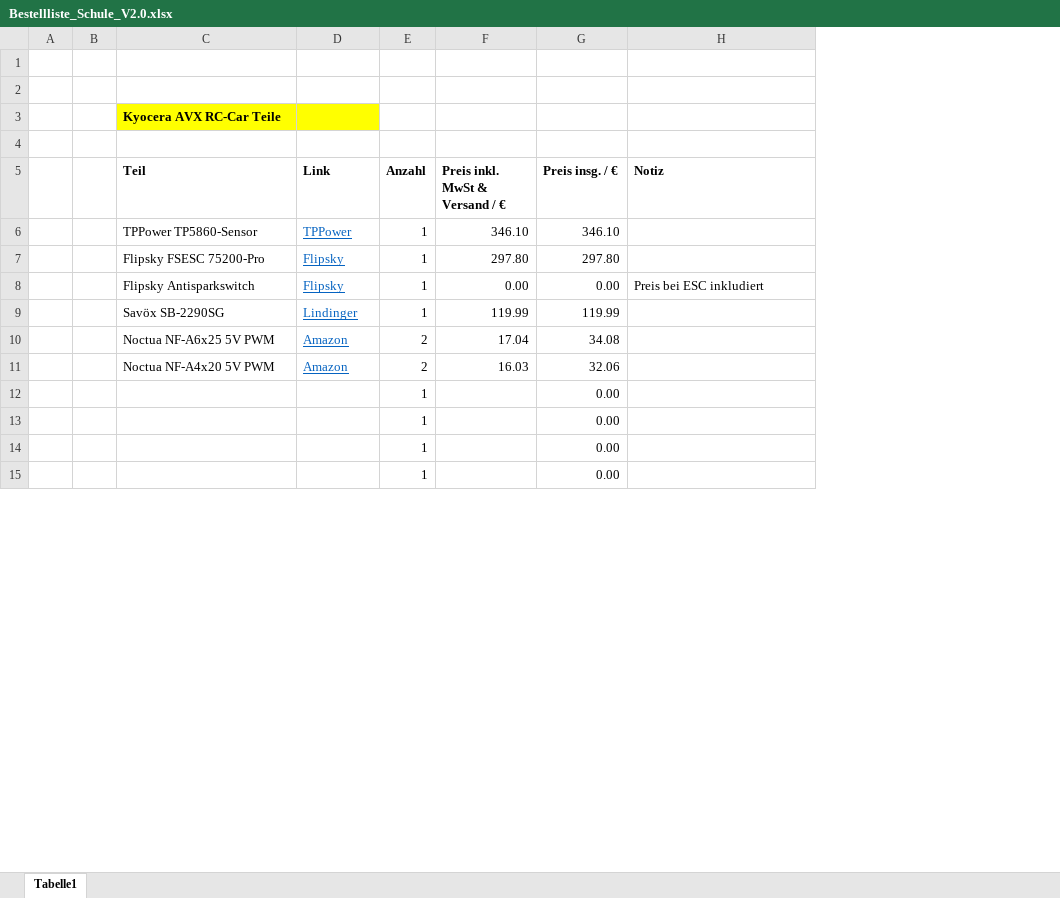
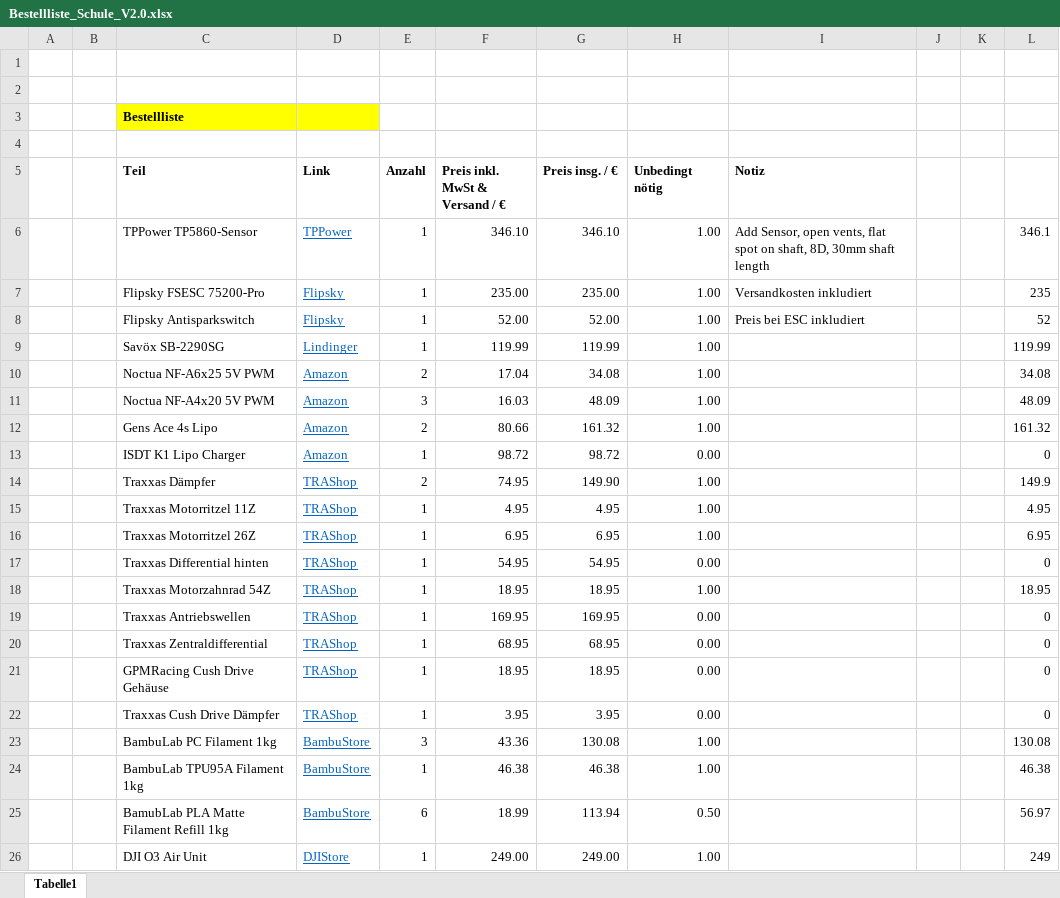
Before and after one commit to unlegitGurke/RC-Car, an Excel workbook: Bestellliste_Schule_V2.0.xlsx, sheet Tabelle1, drawn as a sheet; only a part is shown; values as stored, in another font and other column widths than the file's, no borders; conditional formats not drawn; removed rows and columns are numbered as before the commit, all else as after; the diff covers the shown part only; the diff names each change by its address in the sheet, - before the commit and + after, or states it on an @@ line.

```diff
--- a/Bestellliste_Schule_V2.0.xlsx (sheet Tabelle1)
+++ b/Bestellliste_Schule_V2.0.xlsx (sheet Tabelle1)
+column H (Unbedingt nötig), rows 6-11: all 1.00
+column J, empty
+column K, empty
+column L, rows 6-11: 346.1 | 235 | 52 | 119.99 | 34.08 | 48.09
-C3 (Teil): Kyocera AVX RC-Car Teile
+C3 (Teil): Bestellliste
-I6 (Notiz): (empty)
+I6 (Notiz): Add Sensor, open vents, flat spot on shaft, 8D, 30mm shaft length
-F7 (Preis inkl. MwSt & Versand / €): 297.80
+F7 (Preis inkl. MwSt & Versand / €): 235.00
-G7 (Preis insg. / €): 297.80
+G7 (Preis insg. / €): 235.00
-I7 (Notiz): (empty)
+I7 (Notiz): Versandkosten inkludiert
-F8 (Preis inkl. MwSt & Versand / €): 0.00
+F8 (Preis inkl. MwSt & Versand / €): 52.00
-G8 (Preis insg. / €): 0.00
+G8 (Preis insg. / €): 52.00
-E11 (Anzahl): 2
+E11 (Anzahl): 3
-G11 (Preis insg. / €): 32.06
+G11 (Preis insg. / €): 48.09
-row 12:  |  |  |  | 1 |  | 0.00
-row 13:  |  |  |  | 1 |  | 0.00
-row 14:  |  |  |  | 1 |  | 0.00
-row 15:  |  |  |  | 1 |  | 0.00
+row 12:  |  | Gens Ace 4s Lipo | Amazon | 2 | 80.66 | 161.32 | 1.00 |  |  |  | 161.32
+row 13:  |  | ISDT K1 Lipo Charger | Amazon | 1 | 98.72 | 98.72 | 0.00 |  |  |  | 0
+row 14:  |  | Traxxas Dämpfer | TRAShop | 2 | 74.95 | 149.90 | 1.00 |  |  |  | 149.9
+row 15:  |  | Traxxas Motorritzel 11Z | TRAShop | 1 | 4.95 | 4.95 | 1.00 |  |  |  | 4.95
+row 16:  |  | Traxxas Motorritzel 26Z | TRAShop | 1 | 6.95 | 6.95 | 1.00 |  |  |  | 6.95
+row 17:  |  | Traxxas Differential hinten | TRAShop | 1 | 54.95 | 54.95 | 0.00 |  |  |  | 0
+row 18:  |  | Traxxas Motorzahnrad 54Z | TRAShop | 1 | 18.95 | 18.95 | 1.00 |  |  |  | 18.95
+row 19:  |  | Traxxas Antriebswellen | TRAShop | 1 | 169.95 | 169.95 | 0.00 |  |  |  | 0
+row 20:  |  | Traxxas Zentraldifferential | TRAShop | 1 | 68.95 | 68.95 | 0.00 |  |  |  | 0
+row 21:  |  | GPMRacing Cush Drive Gehäuse | TRAShop | 1 | 18.95 | 18.95 | 0.00 |  |  |  | 0
+row 22:  |  | Traxxas Cush Drive Dämpfer | TRAShop | 1 | 3.95 | 3.95 | 0.00 |  |  |  | 0
+row 23:  |  | BambuLab PC Filament 1kg | BambuStore | 3 | 43.36 | 130.08 | 1.00 |  |  |  | 130.08
+row 24:  |  | BambuLab TPU95A Filament 1kg | BambuStore | 1 | 46.38 | 46.38 | 1.00 |  |  |  | 46.38
+row 25:  |  | BamubLab PLA Matte Filament Refill 1kg | BambuStore | 6 | 18.99 | 113.94 | 0.50 |  |  |  | 56.97
+row 26:  |  | DJI O3 Air Unit | DJIStore | 1 | 249.00 | 249.00 | 1.00 |  |  |  | 249
```
Also changed, not shown: 4 added rows, 2 edited cells and cell formats elsewhere in this sheet, formulas that keep their value, 51 other files.
